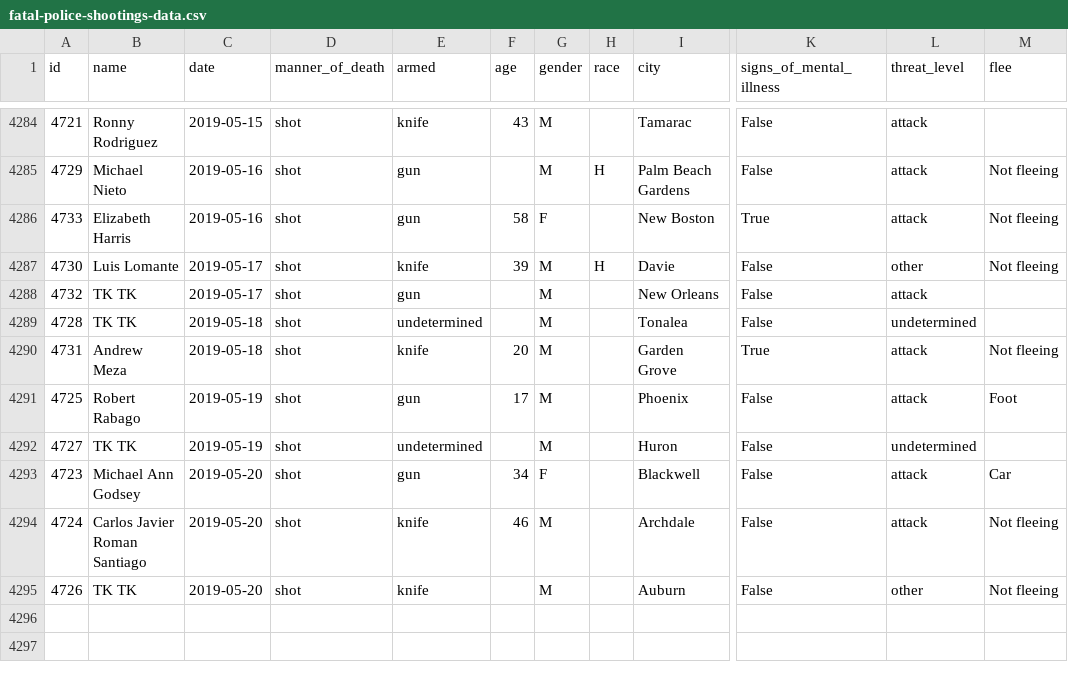
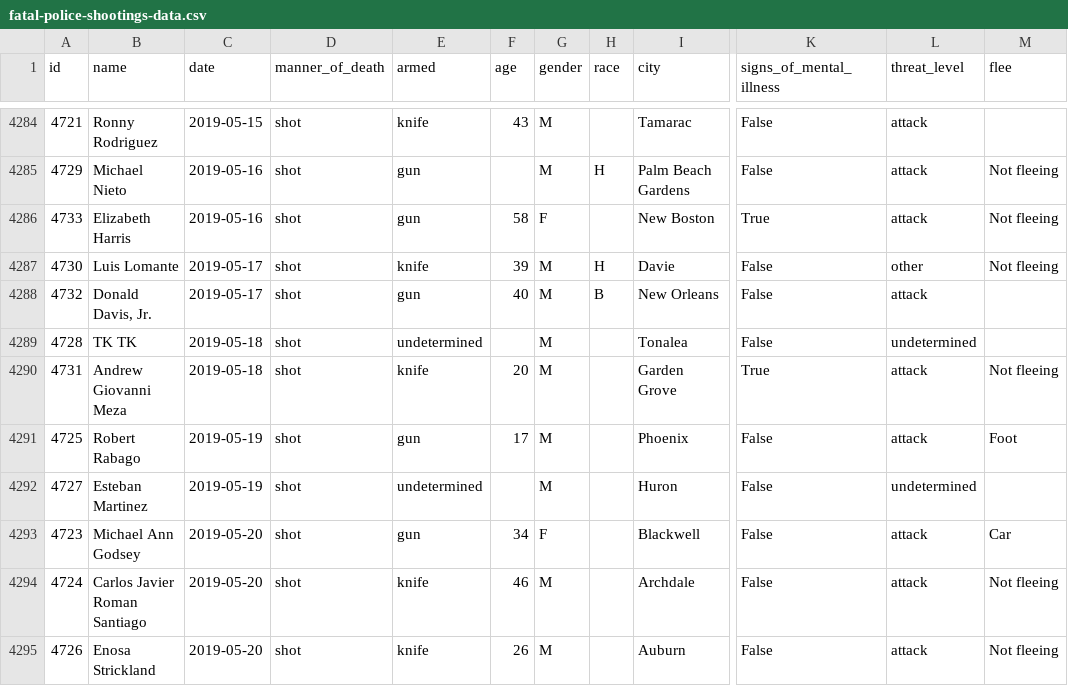
Before and after one commit to washingtonpost/data-police-shootings, a CSV file: fatal-police-shootings-data.csv, drawn as a sheet; only a part is shown, gaps mark what is left out; the diff names each change by its address in the sheet, - before the commit and + after, or states it on an @@ line.

Commit message:
4294 people have been shot and killed by police since Jan. 1, 2015.

```diff
--- a/fatal-police-shootings-data.csv
+++ b/fatal-police-shootings-data.csv
-B4288 (name): TK TK
+B4288 (name): Donald Davis, Jr.
-F4288 (age): (empty)
+F4288 (age): 40
-H4288 (race): (empty)
+H4288 (race): B
-B4290 (name): Andrew Meza
+B4290 (name): Andrew Giovanni Meza
-B4292 (name): TK TK
+B4292 (name): Esteban Martinez
-B4295 (name): TK TK
+B4295 (name): Enosa Strickland
-F4295 (age): (empty)
+F4295 (age): 26
-L4295 (threat_level): other
+L4295 (threat_level): attack
```
